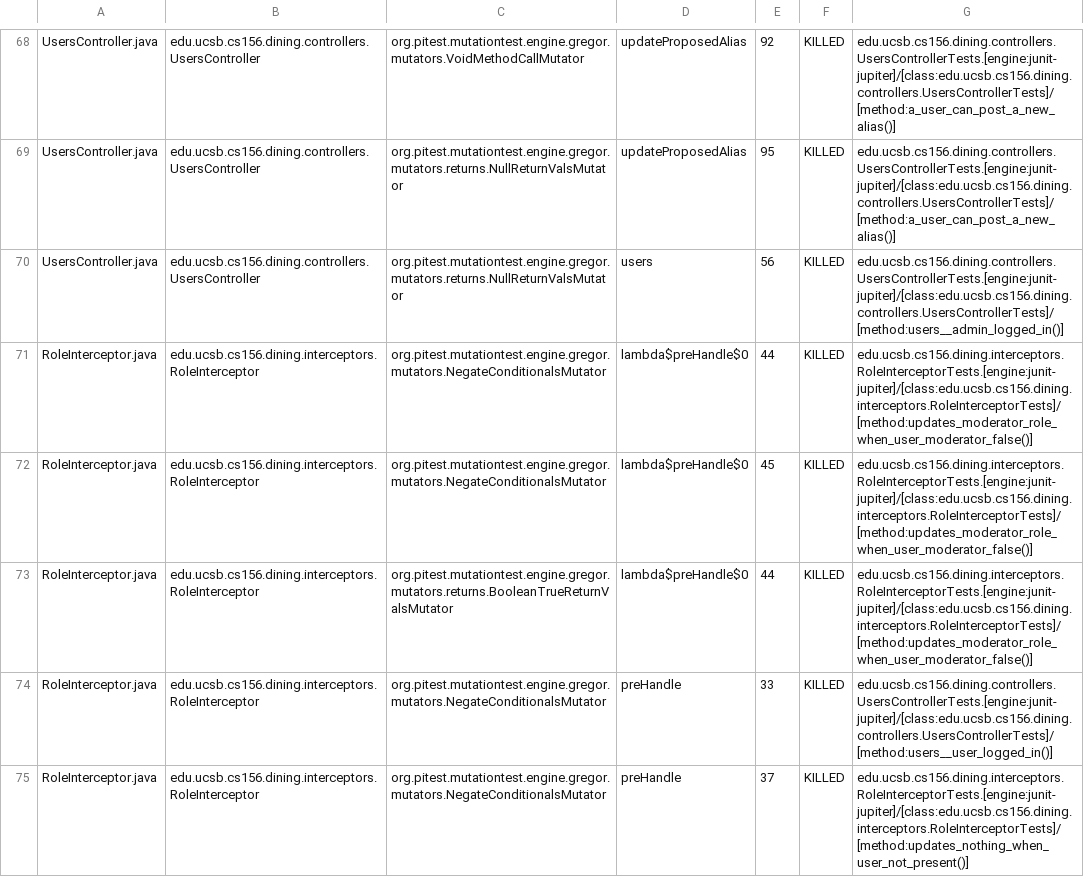
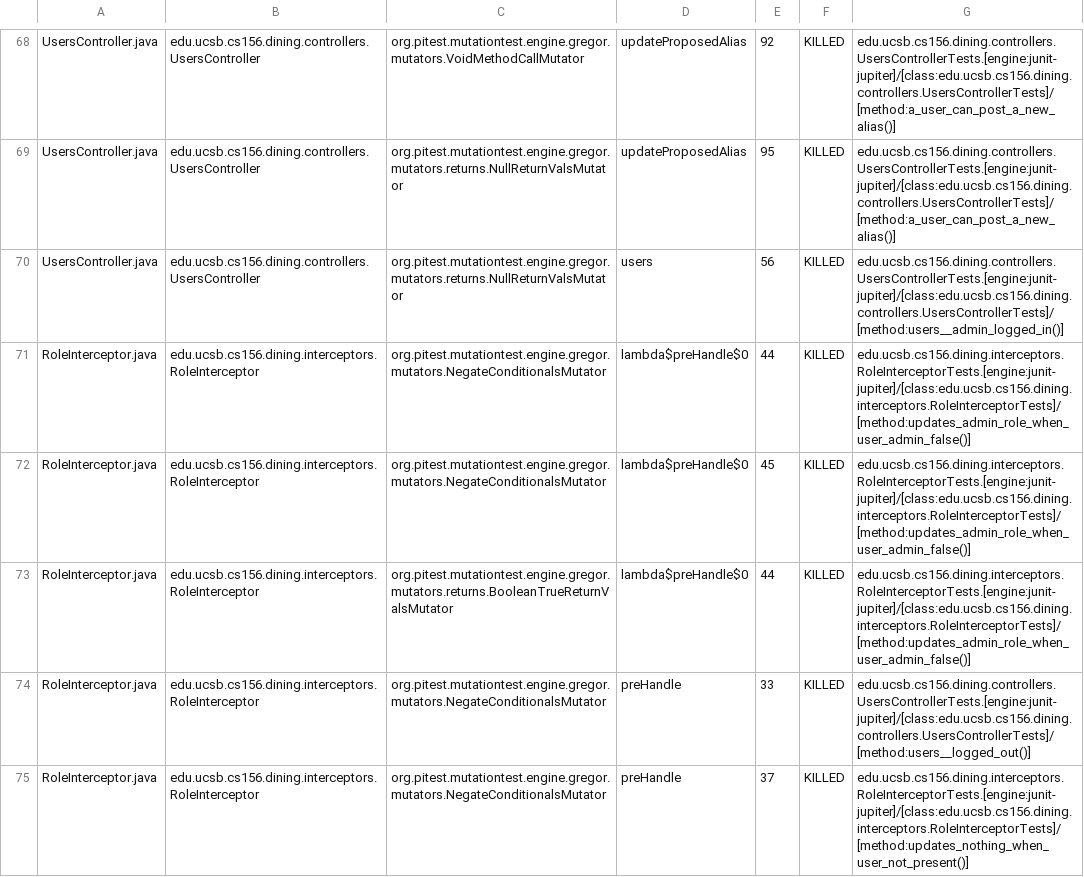
Before and after one commit to ucsb-cs156-f25/proj-dining-f25-08, a CSV file: prs/21/pitest/mutations.csv, drawn as a sheet; only a part is shown, gaps mark what is left out; the diff covers the shown part only.

Commit message:
Deploying to gh-pages from @ ucsb-cs156-f25/proj-dining-f25-08@42b6f64bc507818f7fbad156e07ddd6b7911929c 🚀

```diff
--- a/prs/21/pitest/mutations.csv
+++ b/prs/21/pitest/mutations.csv
@@ -70,6 +70,6 @@ UsersController.java,edu.ucsb.cs156.dining.controllers.UsersController,org.pites
 UsersController.java,edu.ucsb.cs156.dining.controllers.UsersController,org.pitest.mutationtest.engine.gregor.mutators.returns.NullReturnValsMutator,users,56,KILLED,edu.ucsb.cs156.dining.controllers.UsersControllerTests.[engine:junit-jupiter]/[class:edu.ucsb.cs156.dining.controllers.UsersControllerTests]/[method:users__admin_logged_in()]
-RoleInterceptor.java,edu.ucsb.cs156.dining.interceptors.RoleInterceptor,org.pitest.mutationtest.engine.gregor.mutators.NegateConditionalsMutator,lambda$preHandle$0,44,KILLED,edu.ucsb.cs156.dining.interceptors.RoleInterceptorTests.[engine:junit-jupiter]/[class:edu.ucsb.cs156.dining.interceptors.RoleInterceptorTests]/[method:updates_moderator_role_when_user_moderator_false()]
-RoleInterceptor.java,edu.ucsb.cs156.dining.interceptors.RoleInterceptor,org.pitest.mutationtest.engine.gregor.mutators.NegateConditionalsMutator,lambda$preHandle$0,45,KILLED,edu.ucsb.cs156.dining.interceptors.RoleInterceptorTests.[engine:junit-jupiter]/[class:edu.ucsb.cs156.dining.interceptors.RoleInterceptorTests]/[method:updates_moderator_role_when_user_moderator_false()]
-RoleInterceptor.java,edu.ucsb.cs156.dining.interceptors.RoleInterceptor,org.pitest.mutationtest.engine.gregor.mutators.returns.BooleanTrueReturnValsMutator,lambda$preHandle$0,44,KILLED,edu.ucsb.cs156.dining.interceptors.RoleInterceptorTests.[engine:junit-jupiter]/[class:edu.ucsb.cs156.dining.interceptors.RoleInterceptorTests]/[method:updates_moderator_role_when_user_moderator_false()]
-RoleInterceptor.java,edu.ucsb.cs156.dining.interceptors.RoleInterceptor,org.pitest.mutationtest.engine.gregor.mutators.NegateConditionalsMutator,preHandle,33,KILLED,edu.ucsb.cs156.dining.controllers.UsersControllerTests.[engine:junit-jupiter]/[class:edu.ucsb.cs156.dining.controllers.UsersControllerTests]/[method:users__user_logged_in()]
+RoleInterceptor.java,edu.ucsb.cs156.dining.interceptors.RoleInterceptor,org.pitest.mutationtest.engine.gregor.mutators.NegateConditionalsMutator,lambda$preHandle$0,44,KILLED,edu.ucsb.cs156.dining.interceptors.RoleInterceptorTests.[engine:junit-jupiter]/[class:edu.ucsb.cs156.dining.interceptors.RoleInterceptorTests]/[method:updates_admin_role_when_user_admin_false()]
+RoleInterceptor.java,edu.ucsb.cs156.dining.interceptors.RoleInterceptor,org.pitest.mutationtest.engine.gregor.mutators.NegateConditionalsMutator,lambda$preHandle$0,45,KILLED,edu.ucsb.cs156.dining.interceptors.RoleInterceptorTests.[engine:junit-jupiter]/[class:edu.ucsb.cs156.dining.interceptors.RoleInterceptorTests]/[method:updates_admin_role_when_user_admin_false()]
+RoleInterceptor.java,edu.ucsb.cs156.dining.interceptors.RoleInterceptor,org.pitest.mutationtest.engine.gregor.mutators.returns.BooleanTrueReturnValsMutator,lambda$preHandle$0,44,KILLED,edu.ucsb.cs156.dining.interceptors.RoleInterceptorTests.[engine:junit-jupiter]/[class:edu.ucsb.cs156.dining.interceptors.RoleInterceptorTests]/[method:updates_admin_role_when_user_admin_false()]
+RoleInterceptor.java,edu.ucsb.cs156.dining.interceptors.RoleInterceptor,org.pitest.mutationtest.engine.gregor.mutators.NegateConditionalsMutator,preHandle,33,KILLED,edu.ucsb.cs156.dining.controllers.UsersControllerTests.[engine:junit-jupiter]/[class:edu.ucsb.cs156.dining.controllers.UsersControllerTests]/[method:users__logged_out()]
 RoleInterceptor.java,edu.ucsb.cs156.dining.interceptors.RoleInterceptor,org.pitest.mutationtest.engine.gregor.mutators.NegateConditionalsMutator,preHandle,37,KILLED,edu.ucsb.cs156.dining.interceptors.RoleInterceptorTests.[engine:junit-jupiter]/[class:edu.ucsb.cs156.dining.interceptors.RoleInterceptorTests]/[method:updates_nothing_when_user_not_present()]
```
Also changed, not shown: 12 edited cells elsewhere in this file, 17 other files.
